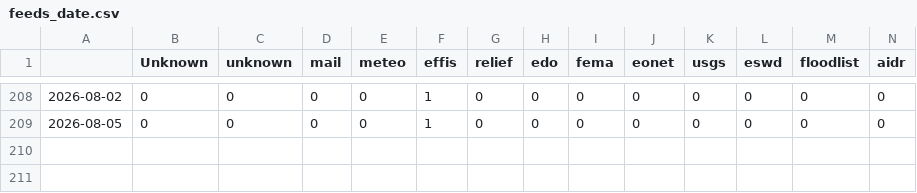
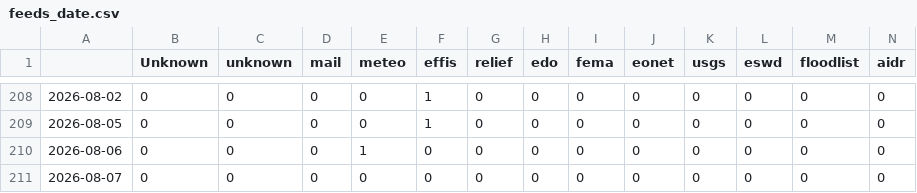
Before and after one commit to jannikdo28-news/spanishExtremes, a CSV file: csv/feeds_date.csv, drawn as a sheet; only a part is shown, gaps mark what is left out; rows hold the shown columns only; the diff names each change by its address in the sheet, - before the commit and + after, or states it on an @@ line.

```diff
--- a/csv/feeds_date.csv
+++ b/csv/feeds_date.csv
+row 210: 2026-08-06 | 0 | 0 | 0 | 1 | 0 | 0 | 0 | 0 | 0 | 0 | 0 | 0 | 0
+row 211: 2026-08-07 | 0 | 0 | 0 | 0 | 0 | 0 | 0 | 0 | 0 | 0 | 0 | 0 | 0
```
Also changed, not shown: csv/extremes_date.csv, 5 other files.
